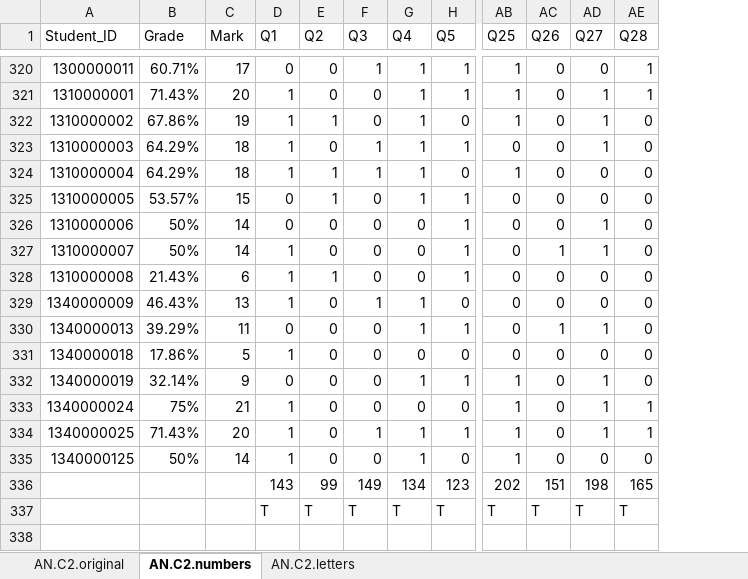
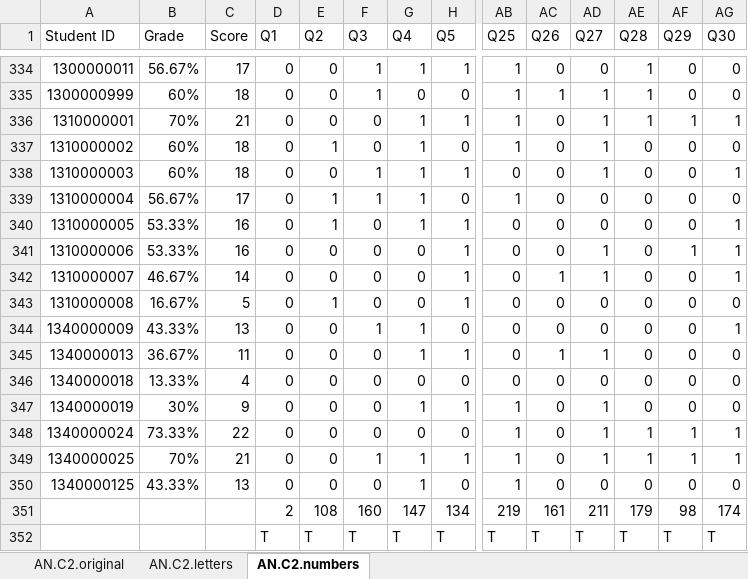
Before and after one commit to kevin-tp-tran/VEYM_benchmark_analytics_2019, an Excel workbook: Data/AN/AN.C2 - Benchmark 2019 Edited.xlsx, sheet AN.C2.numbers, drawn as a sheet; only a part is shown, gaps mark what is left out; values as stored, in another font and other column widths than the file's, no borders; removed rows and columns are numbered as before the commit, all else as after; rows hold the shown columns only; the diff covers the shown part only; the diff names each change by its address in the sheet, - before the commit and + after, or states it on an @@ line.

```diff
--- a/Data/AN/AN.C2 - Benchmark 2019 Edited.xlsx (sheet AN.C2.numbers)
+++ b/Data/AN/AN.C2 - Benchmark 2019 Edited.xlsx (sheet AN.C2.numbers)
@@ sheet tab order changed: AN.C2.original | AN.C2.letters | AN.C2.numbers @@
+column AF (Q29), row 334: 0; rows 336-350: 1 | 0 | 0 | 0 | 0 | 1 | 0 | 0 | 0 | 0 | 0 | 0 | 1 | 1 | 0; row 352: T
+column AG (Q30), row 334: 0; rows 336-350: 1 | 0 | 1 | 0 | 1 | 1 | 1 | 0 | 1 | 0 | 0 | 0 | 1 | 1 | 0; row 352: T
-A1: Student_ID
+A1: Student ID
-C1: Mark
+C1: Score
-B334 (Grade): 60.71%
+B334 (Grade): 56.67%
+row 335: 1300000999 | 60% | 18 | 0 | 0 | 1 | 0 | 0 | 1 | 1 | 1 | 1 | 0 | 0
-B336 (Grade): 71.43%
+B336 (Grade): 70%
-C336 (Score): 20
+C336 (Score): 21
-D336:D339 (Q1): 1
+D336:D339 (Q1): 0
-B337 (Grade): 67.86%
+B337 (Grade): 60%
-C337 (Score): 19
+C337 (Score): 18
-B338 (Grade): 64.29%
+B338 (Grade): 60%
-B339 (Grade): 64.29%
+B339 (Grade): 56.67%
-C339 (Score): 18
+C339 (Score): 17
-B340 (Grade): 53.57%
+B340 (Grade): 53.33%
-C340 (Score): 15
+C340 (Score): 16
-B341 (Grade): 50%
+B341 (Grade): 53.33%
-C341 (Score): 14
+C341 (Score): 16
-B342 (Grade): 50%
+B342 (Grade): 46.67%
-D342:D344 (Q1): 1
+D342:D344 (Q1): 0
-B343 (Grade): 21.43%
+B343 (Grade): 16.67%
-C343 (Score): 6
+C343 (Score): 5
-B344 (Grade): 46.43%
+B344 (Grade): 43.33%
-B345 (Grade): 39.29%
+B345 (Grade): 36.67%
-B346 (Grade): 17.86%
+B346 (Grade): 13.33%
-C346 (Score): 5
+C346 (Score): 4
-D346 (Q1): 1
+D346 (Q1): 0
-B347 (Grade): 32.14%
+B347 (Grade): 30%
-B348 (Grade): 75%
+B348 (Grade): 73.33%
-C348 (Score): 21
+C348 (Score): 22
-D348:D350 (Q1): 1
+D348:D350 (Q1): 0
-B349 (Grade): 71.43%
+B349 (Grade): 70%
-C349 (Score): 20
+C349 (Score): 21
-B350 (Grade): 50%
+B350 (Grade): 43.33%
-C350 (Score): 14
+C350 (Score): 13
-row 336:  |  |  | 143 | 99 | 149 | 134 | 123 | 202 | 151 | 198 | 165
+row 351:  |  |  | 2 | 108 | 160 | 147 | 134 | 219 | 161 | 211 | 179 | 98 | 174
```
Also changed, not shown: 22 added rows, 8 removed rows and 748 edited cells elsewhere in this sheet, sheet AN.C2.original, sheet AN.C2.letters, formulas that keep their value, Data/HS/HS.C1 - Benchmark 2019 Edited.xlsx, Data/HS/HS.C2 - Benchmark 2019 Edited.xlsx, 19 other files.
